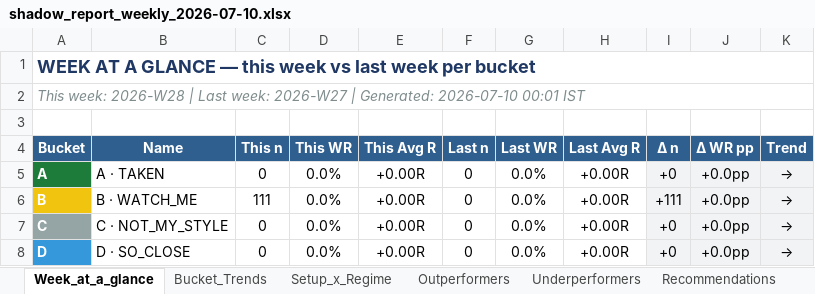
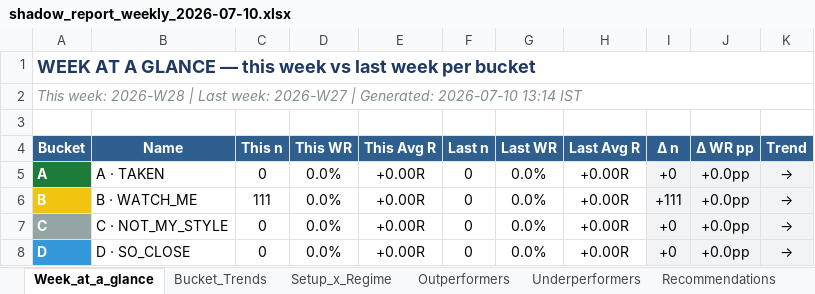
Before and after one commit to Gdsk-Sravan/Analyse-recommend-track, an Excel workbook: reports/archive/weekly/shadow_report_weekly_2026-07-10.xlsx, sheet Week_at_a_glance, drawn as a sheet; values as stored, in another font and other column widths than the file's, no borders; the diff names each change by its address in the sheet, - before the commit and + after, or states it on an @@ line.

```diff
--- a/reports/archive/weekly/shadow_report_weekly_2026-07-10.xlsx (sheet Week_at_a_glance)
+++ b/reports/archive/weekly/shadow_report_weekly_2026-07-10.xlsx (sheet Week_at_a_glance)
-A2 (Bucket): …Generated: 2026-07-10 00:01 IST
+A2 (Bucket): …Generated: 2026-07-10 13:14 IST
```
Also changed, not shown: sheet All_Trades_History, sheet Setup_x_Regime, sheet Bucket_Trends, shadow_master.xlsx, 4 other files.
